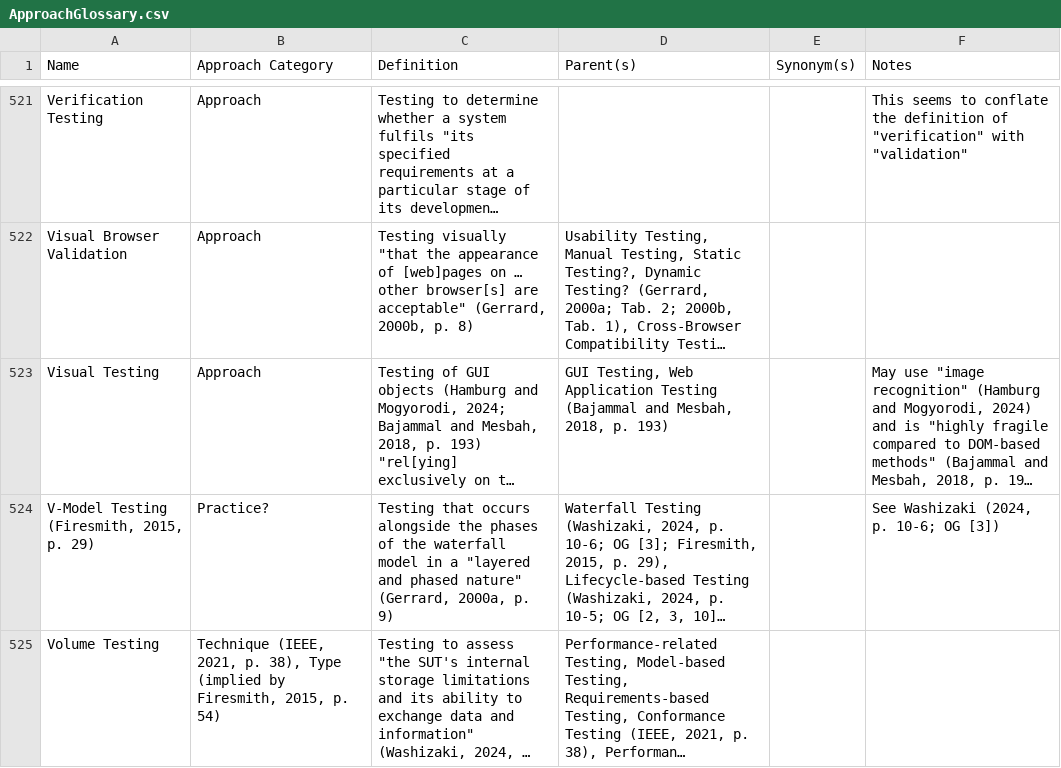
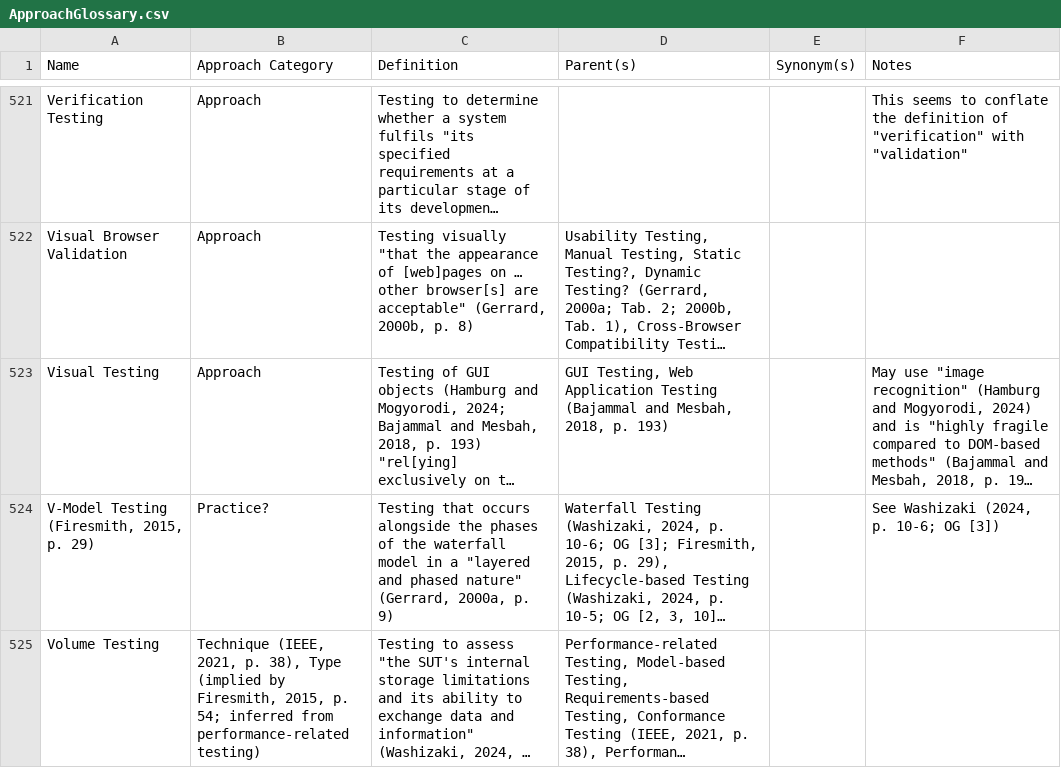
Before and after one commit to samm82/TestingTesting, a CSV file: ApproachGlossary.csv, drawn as a sheet; only a part is shown, gaps mark what is left out; long unchanged cells end in …; the diff covers the shown part only; the diff names each change by its address in the sheet, - before the commit and + after, or states it on an @@ line.

```diff
--- a/ApproachGlossary.csv
+++ b/ApproachGlossary.csv
-B525 (Approach Category): …2015, p. 54)
+B525 (Approach Category): …2015, p. 54; inferred from performance-related testing)
```
Also changed, not shown: 6 edited cells elsewhere in this file, 8 other files.
